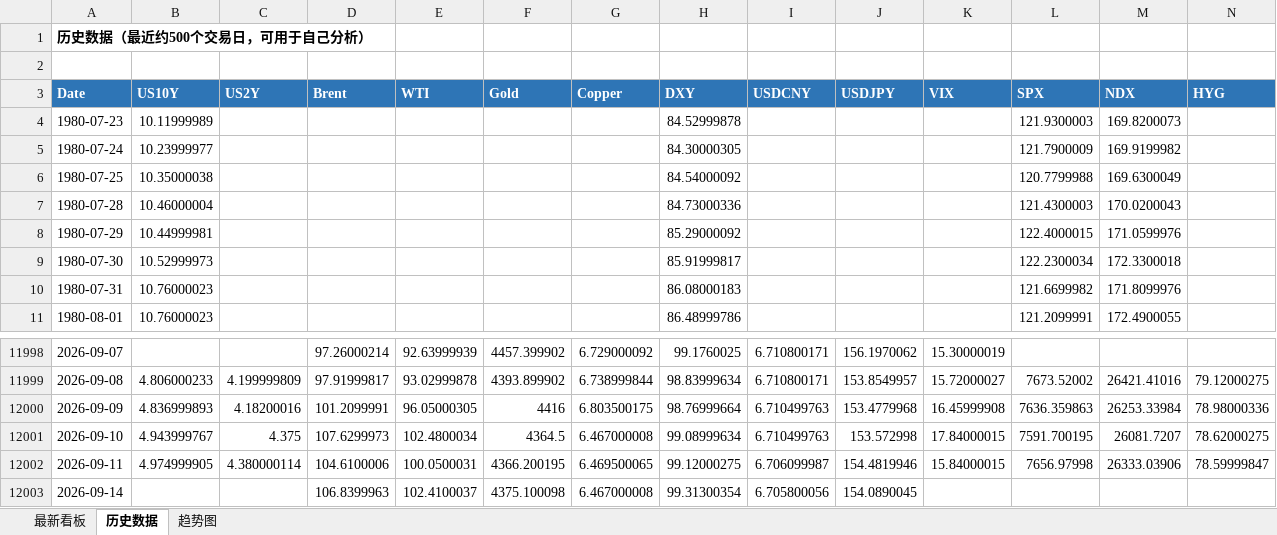
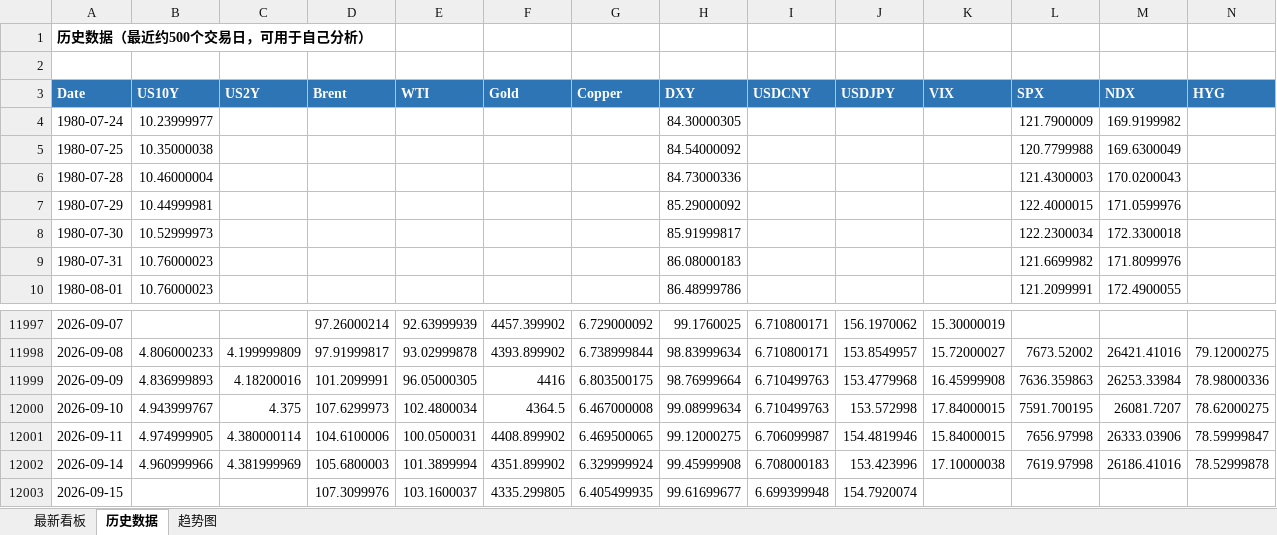
Before and after one commit to Mussi2020/macro-tracker, an Excel workbook: 宏观指标跟踪.xlsx, sheet 历史数据, drawn as a sheet; only a part is shown, gaps mark what is left out; values as stored, in another font and other column widths than the file's, no borders; removed rows and columns are numbered as before the commit, all else as after; rows hold the shown columns only; the diff names each change by its address in the sheet, - before the commit and + after, or states it on an @@ line.

```diff
--- a/宏观指标跟踪.xlsx (sheet 历史数据)
+++ b/宏观指标跟踪.xlsx (sheet 历史数据)
-row 4: 1980-07-23 | 10.11999989 |  |  |  |  |  | 84.52999878 |  |  |  | 121.9300003 | 169.8200073
-F12001 (Gold): 4366.200195
+F12001 (Gold): 4408.899902
-B12002 (US10Y): (empty)
+B12002 (US10Y): 4.960999966
-C12002 (US2Y): (empty)
+C12002 (US2Y): 4.381999969
-D12002 (Brent): 106.8399963
+D12002 (Brent): 105.6800003
-E12002 (WTI): 102.4100037
+E12002 (WTI): 101.3899994
-F12002 (Gold): 4375.100098
+F12002 (Gold): 4351.899902
-G12002 (Copper): 6.467000008
+G12002 (Copper): 6.329999924
-H12002 (DXY): 99.31300354
+H12002 (DXY): 99.45999908
-I12002 (USDCNY): 6.705800056
+I12002 (USDCNY): 6.708000183
-J12002 (USDJPY): 154.0890045
+J12002 (USDJPY): 153.423996
-K12002 (VIX): (empty)
+K12002 (VIX): 17.10000038
-L12002 (SPX): (empty)
+L12002 (SPX): 7619.97998
-M12002 (NDX): (empty)
+M12002 (NDX): 26186.41016
-N12002 (HYG): (empty)
+N12002 (HYG): 78.52999878
+row 12003: 2026-09-15 |  |  | 107.3099976 | 103.1600037 | 4335.299805 | 6.405499935 | 99.61699677 | 6.699399948 | 154.7920074
```
Also changed, not shown: sheet 最新看板, 1 other file.
